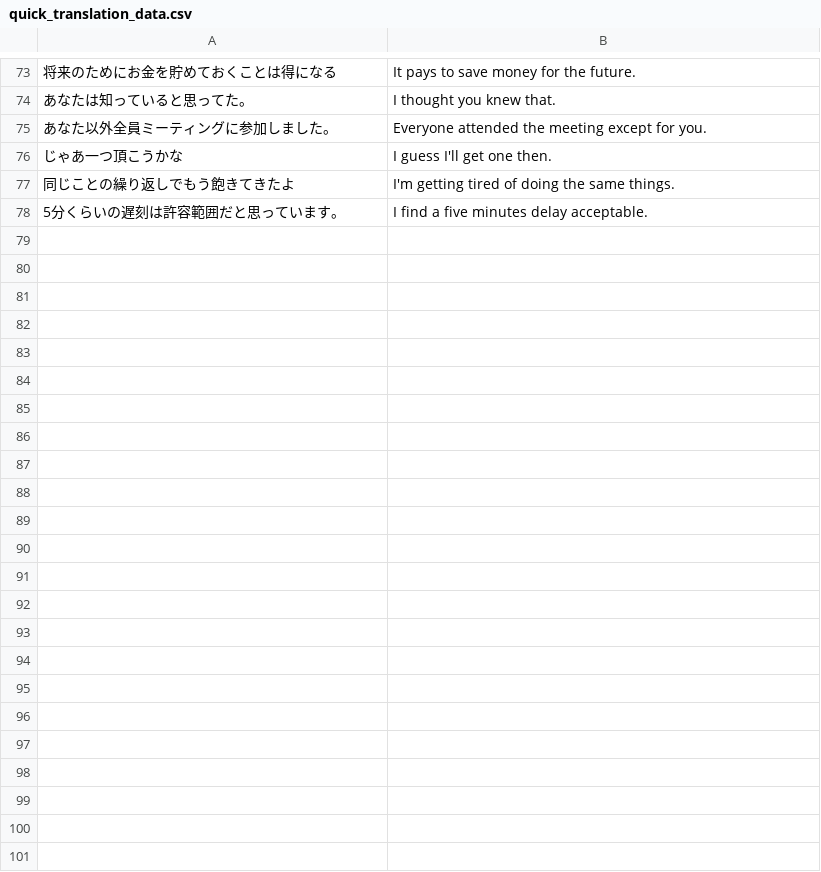
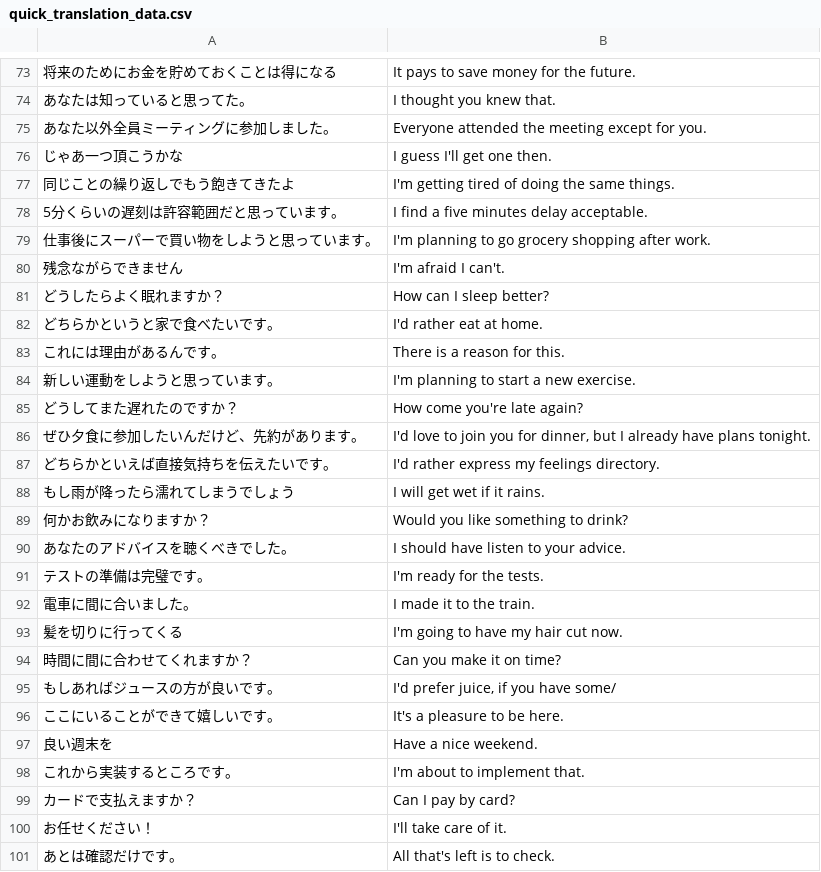
Before and after one commit to hikarusakurai/quick_translation_learning, a CSV file: app/input/quick_translation_data.csv, drawn as a sheet; only a part is shown, gaps mark what is left out; the diff names each change by its address in the sheet, - before the commit and + after, or states it on an @@ line.

Commit message:
Add new phrases
Signed-off-by: hikaru <hika1785040525@gmail.com>

```diff
--- a/app/input/quick_translation_data.csv
+++ b/app/input/quick_translation_data.csv
+row 79: 仕事後にスーパーで買い物をしようと思っています。 | I'm planning to go grocery shopping after work.
+row 80: 残念ながらできません | I'm afraid I can't.
+row 81: どうしたらよく眠れますか？ | How can I sleep better?
+row 82: どちらかというと家で食べたいです。 | I'd rather eat at home.
+row 83: これには理由があるんです。 | There is a reason for this.
+row 84: 新しい運動をしようと思っています。 | I'm planning to start a new exercise.
+row 85: どうしてまた遅れたのですか？ | How come you're late again?
+row 86: ぜひ夕食に参加したいんだけど、先約があります。 | I'd love to join you for dinner, but I already have plans tonight.
+row 87: どちらかといえば直接気持ちを伝えたいです。 | I'd rather express my feelings directory.
+row 88: もし雨が降ったら濡れてしまうでしょう | I will get wet if it rains.
+row 89: 何かお飲みになりますか？ | Would you like something to drink?
+row 90: あなたのアドバイスを聴くべきでした。 | I should have listen to your advice.
+row 91: テストの準備は完璧です。 | I'm ready for the tests.
+row 92: 電車に間に合いました。 | I made it to the train.
+row 93: 髪を切りに行ってくる | I'm going to have my hair cut now.
+row 94: 時間に間に合わせてくれますか？ | Can you make it on time?
+row 95: もしあればジュースの方が良いです。 | I'd prefer juice, if you have some/
+row 96: ここにいることができて嬉しいです。 | It's a pleasure to be here.
+row 97: 良い週末を | Have a nice weekend.
+row 98: これから実装するところです。 | I'm about to implement that.
+row 99: カードで支払えますか？ | Can I pay by card?
+row 100: お任せください！ | I'll take care of it.
+row 101: あとは確認だけです。 | All that's left is to check.
```
